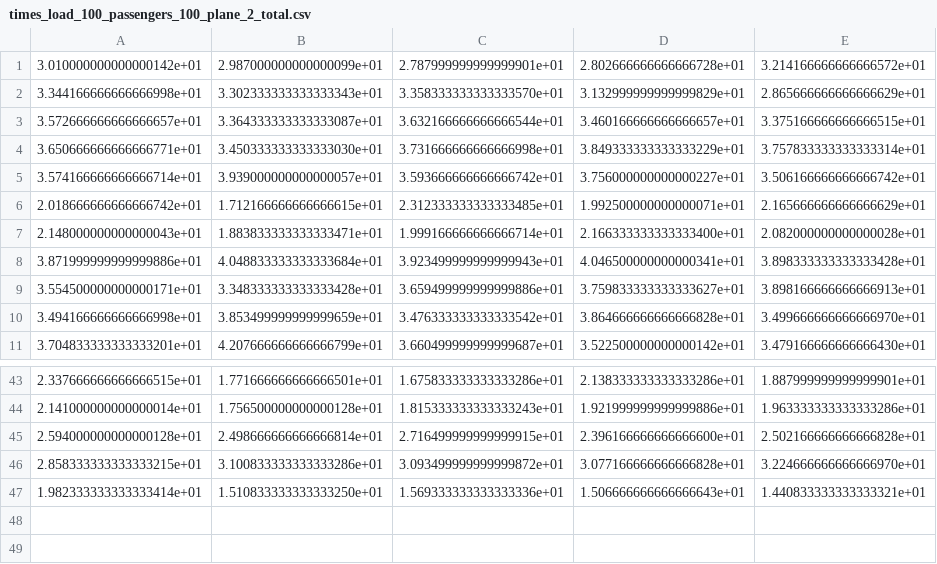
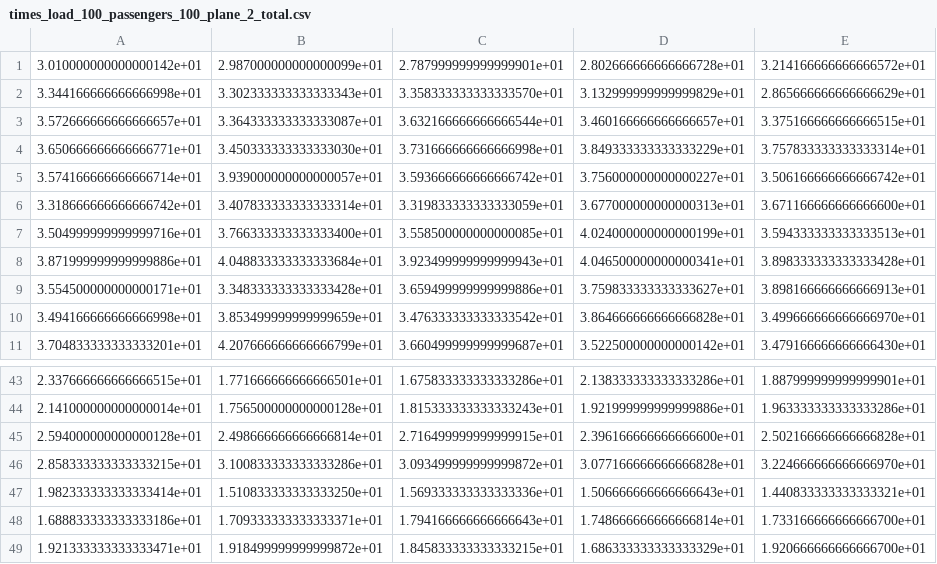
Before and after one commit to nblach/AirplaneBoarding, a CSV file: code/AirplaneBoarding/data/figure2/times_load_100_passengers_100_plane_2_total.csv, drawn as a sheet; only a part is shown, gaps mark what is left out.

```diff
--- a/code/AirplaneBoarding/data/figure2/times_load_100_passengers_100_plane_2_total.csv
+++ b/code/AirplaneBoarding/data/figure2/times_load_100_passengers_100_plane_2_total.csv
@@ -5,4 +5,4 @@
 3.574166666666666714e+01,3.939000000000000057e+01,3.593666666666666742e+01,3.756000000000000227e+01,3.506166666666666742e+01
-2.018666666666666742e+01,1.712166666666666615e+01,2.312333333333333485e+01,1.992500000000000071e+01,2.165666666666666629e+01
-2.148000000000000043e+01,1.883833333333333471e+01,1.999166666666666714e+01,2.166333333333333400e+01,2.082000000000000028e+01
+3.318666666666666742e+01,3.407833333333333314e+01,3.319833333333333059e+01,3.677000000000000313e+01,3.671166666666666600e+01
+3.504999999999999716e+01,3.766333333333333400e+01,3.558500000000000085e+01,4.024000000000000199e+01,3.594333333333333513e+01
 3.871999999999999886e+01,4.048833333333333684e+01,3.923499999999999943e+01,4.046500000000000341e+01,3.898333333333333428e+01
@@ -47 +47,3 @@
 1.982333333333333414e+01,1.510833333333333250e+01,1.569333333333333336e+01,1.506666666666666643e+01,1.440833333333333321e+01
+1.688833333333333186e+01,1.709333333333333371e+01,1.794166666666666643e+01,1.748666666666666814e+01,1.733166666666666700e+01
+1.921333333333333471e+01,1.918499999999999872e+01,1.845833333333333215e+01,1.686333333333333329e+01,1.920666666666666700e+01
```
Also changed, not shown: code/AirplaneBoarding/data/figure2/times_load_100_passengers_100_plane_1_total.csv, code/AirplaneBoarding/data/figure2/times_load_70_passengers_625_plane_1_total.csv, 19 other files.
